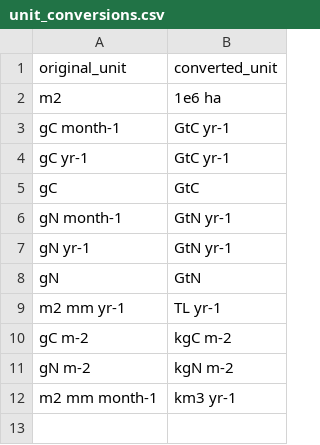
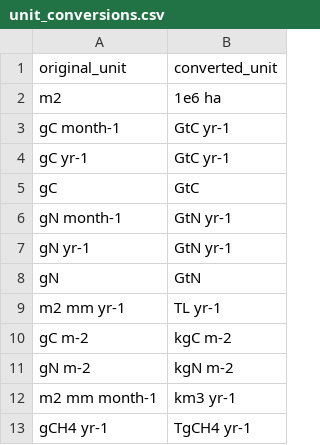
Before and after one commit to PIK-LPJmL/lpjmlstats, a CSV file: inst/unit_conversions.csv, drawn as a sheet.

Commit message:
adding unit conversion for CH4

```diff
--- a/inst/unit_conversions.csv
+++ b/inst/unit_conversions.csv
@@ -12 +12,2 @@ gN m-2,kgN m-2
 m2 mm month-1, km3 yr-1
+gCH4 yr-1,TgCH4 yr-1
```
